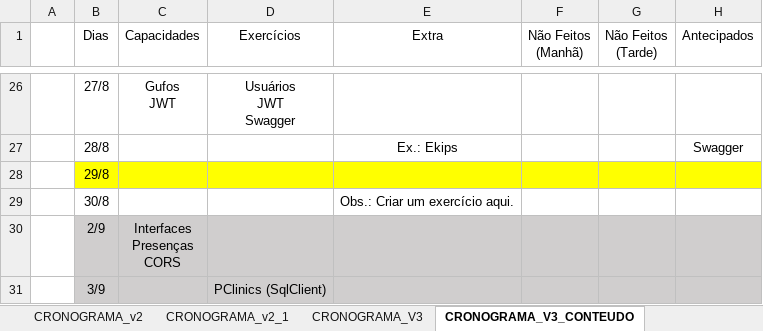
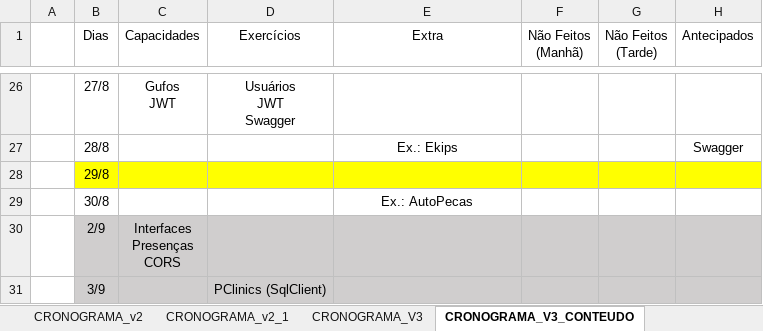
Before and after one commit to corujasdevbr/senai-desenvolvimento-2s2019, an Excel workbook: planejamento/cronograma-v2.xlsx, sheet CRONOGRAMA_V3_CONTEUDO, drawn as a sheet; only a part is shown, gaps mark what is left out; values as stored, in another font and other column widths than the file's, no borders; the diff names each change by its address in the sheet, - before the commit and + after, or states it on an @@ line.

Commit message:
up

```diff
--- a/planejamento/cronograma-v2.xlsx (sheet CRONOGRAMA_V3_CONTEUDO)
+++ b/planejamento/cronograma-v2.xlsx (sheet CRONOGRAMA_V3_CONTEUDO)
-E29 (Extra): Obs.: Criar um exercício aqui.
+E29 (Extra): Ex.: AutoPecas
```
